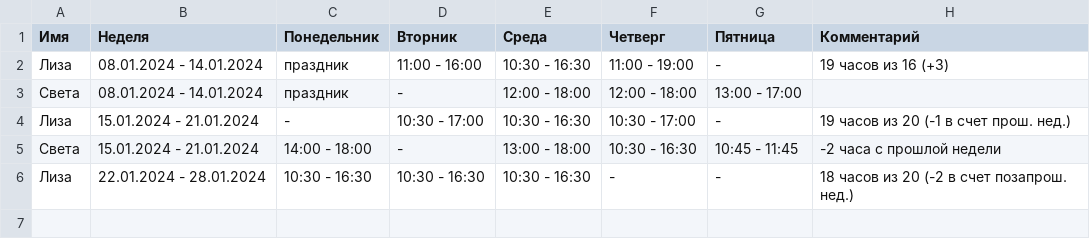
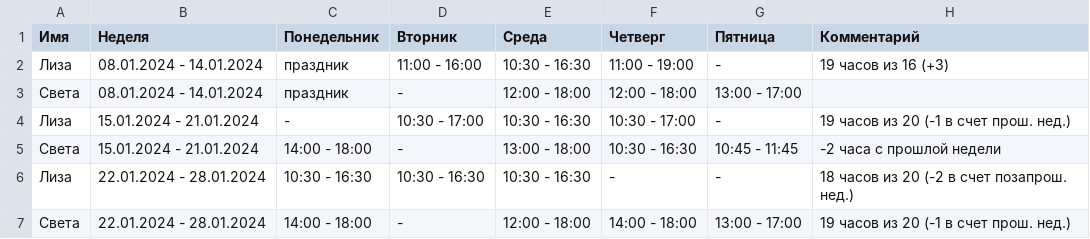
Before and after one commit to oadb-ds/timetable, a TSV file: ds_timetable.tsv, drawn as a sheet; the diff names each change by its address in the sheet, - before the commit and + after, or states it on an @@ line.

Commit message:
Update ds_timetable.tsv

```diff
--- a/ds_timetable.tsv
+++ b/ds_timetable.tsv
+row 7: Света | 22.01.2024 - 28.01.2024 | 14:00 - 18:00 | - | 12:00 - 18:00 | 14:00 - 18:00 | 13:00 - 17:00 | 19 часов из 20 (-1 в счет прош. нед.)
```
